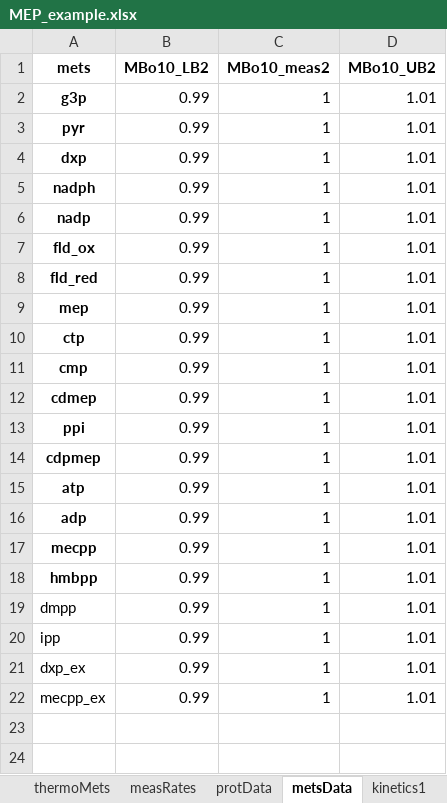
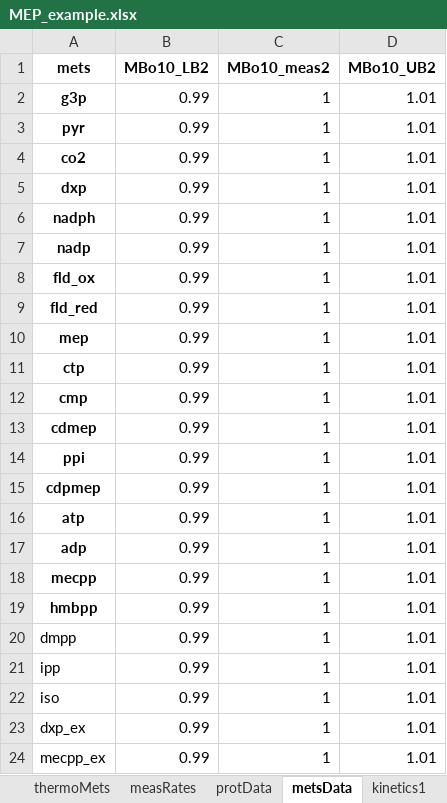
Before and after one commit to biosustain/GRASP, an Excel workbook: input_test/MEP_example.xlsx, sheet metsData, drawn as a sheet; values as stored, in another font and other column widths than the file's, no borders; the diff names each change by its address in the sheet, - before the commit and + after, or states it on an @@ line.

```diff
--- a/input_test/MEP_example.xlsx (sheet metsData)
+++ b/input_test/MEP_example.xlsx (sheet metsData)
+row 4: co2 | 0.99 | 1 | 1.01
+row 22: iso | 0.99 | 1 | 1.01
```
Also changed, not shown: sheet general, 1 other file.
